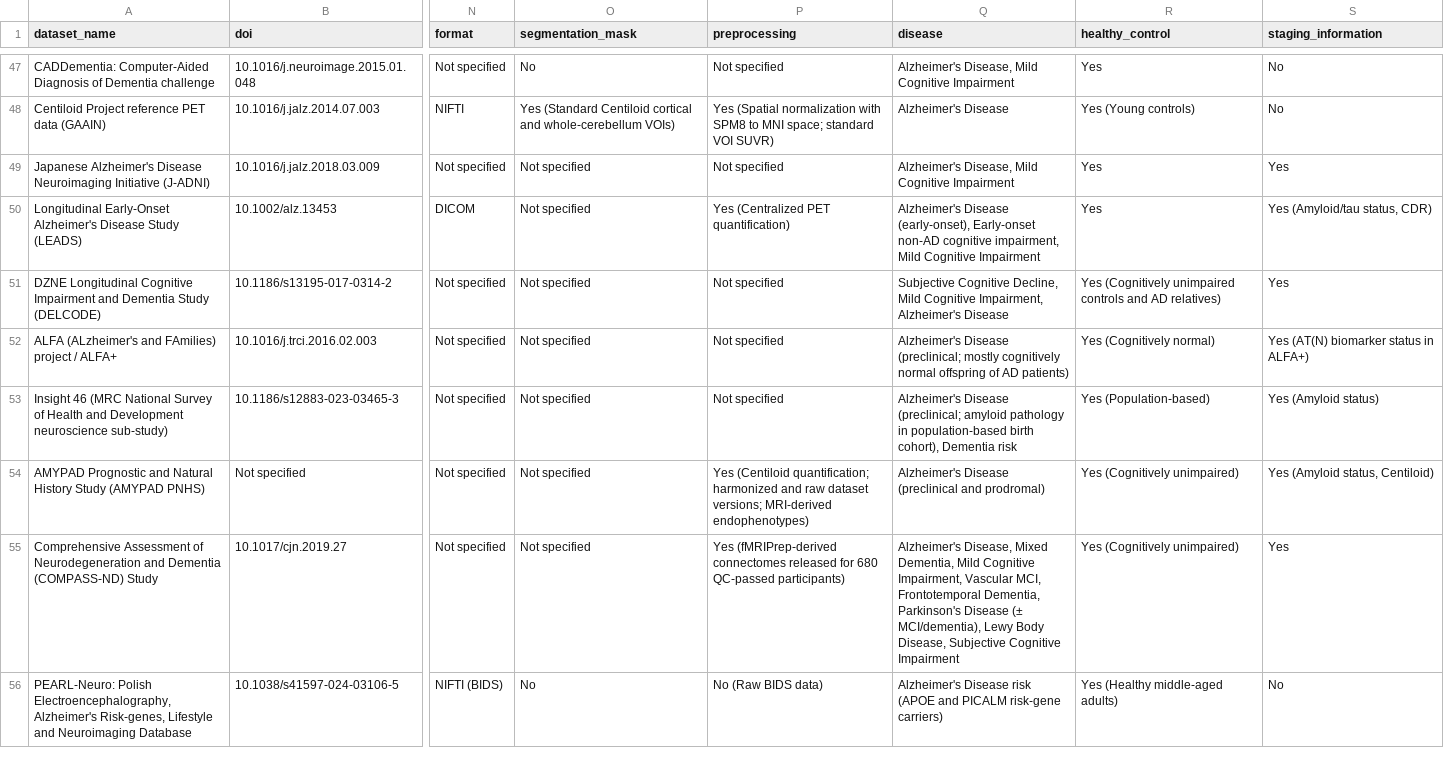
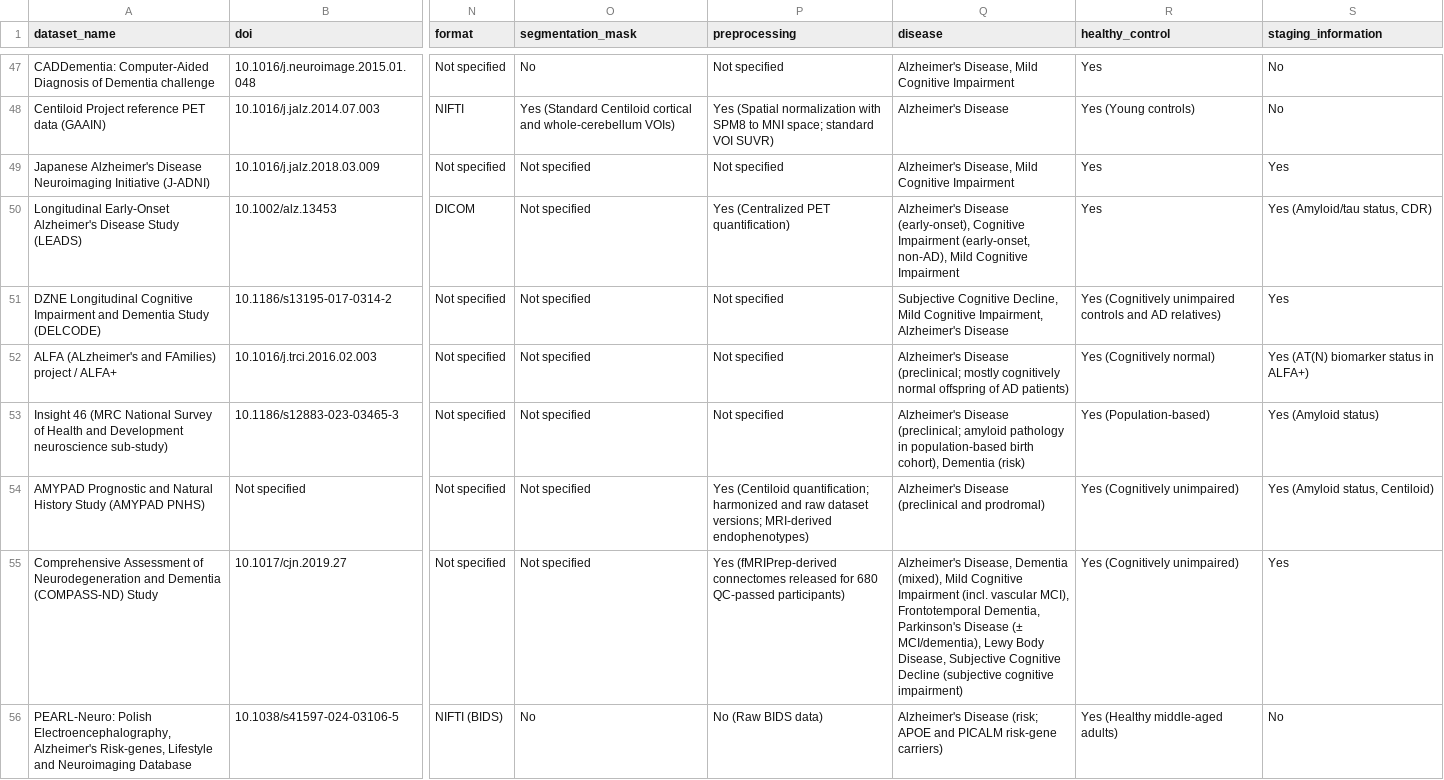
Before and after one commit to NeuroAIHub-Registry/NeuroAIHub, a CSV file: package/neuroaihub/data/Neurodegenerative.csv, drawn as a sheet; only a part is shown, gaps mark what is left out; the diff covers the shown part only; the diff names each change by its address in the sheet, - before the commit and + after, or states it on an @@ line.

```diff
--- a/package/neuroaihub/data/Neurodegenerative.csv
+++ b/package/neuroaihub/data/Neurodegenerative.csv
-Q50 (disease): …Disease (early-onset), Early-onset non-AD cognitive impairment, Mild Cognitive…
+Q50 (disease): …Disease (early-onset), Cognitive Impairment (early-onset, non-AD), Mild Cognitive…
-Q53 (disease): …cohort), Dementia risk
+Q53 (disease): …cohort), Dementia (risk)
-Q55 (disease): Alzheimer's Disease, Mixed Dementia, Mild Cognitive Impairment, Vascular MCI, Frontotemporal Dementia, Parkinson's Disease (± MCI/dementia), Lewy Body Disease, Subjective Cognitive Impairment
+Q55 (disease): Alzheimer's Disease, Dementia (mixed), Mild Cognitive Impairment (incl. vascular MCI), Frontotemporal Dementia, Parkinson's Disease (± MCI/dementia), Lewy Body Disease, Subjective Cognitive Decline (subjective cognitive impairment)
-Q56 (disease): Alzheimer's Disease risk (APOE and PICALM…
+Q56 (disease): Alzheimer's Disease (risk; APOE and PICALM…
```
Also changed, not shown: 9 edited cells elsewhere in this file, package/neuroaihub/data/Cerebrovascular.csv, package/neuroaihub/data/Psychiatric.csv, 23 other files.
